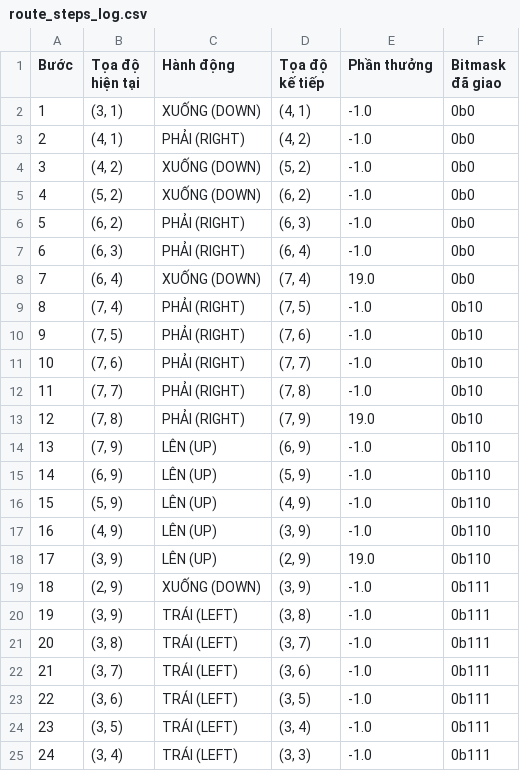
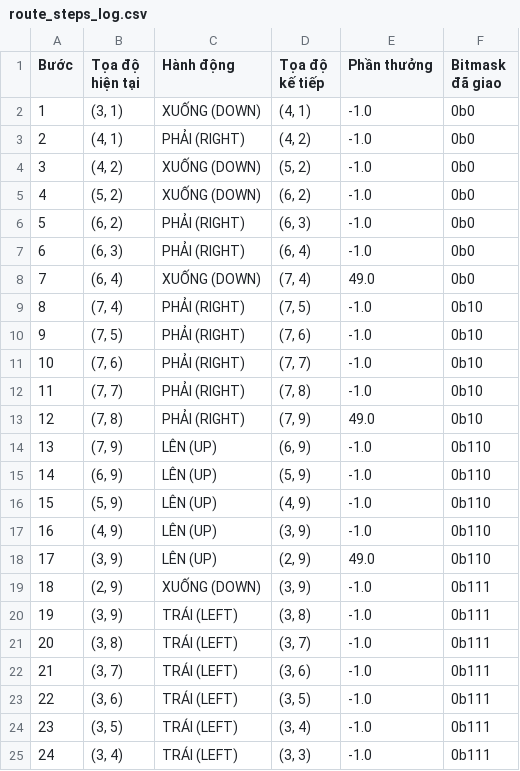
Before and after one commit to vdng05/N08_HocTangCuong, a CSV file: outputs/data/route_steps_log.csv, drawn as a sheet; only a part is shown.

```diff
--- a/outputs/data/route_steps_log.csv
+++ b/outputs/data/route_steps_log.csv
@@ -7,3 +7,3 @@
 6,"(6, 3)",PHẢI (RIGHT),"(6, 4)",-1.0,0b0
-7,"(6, 4)",XUỐNG (DOWN),"(7, 4)",19.0,0b0
+7,"(6, 4)",XUỐNG (DOWN),"(7, 4)",49.0,0b0
 8,"(7, 4)",PHẢI (RIGHT),"(7, 5)",-1.0,0b10
@@ -12,3 +12,3 @@
 11,"(7, 7)",PHẢI (RIGHT),"(7, 8)",-1.0,0b10
-12,"(7, 8)",PHẢI (RIGHT),"(7, 9)",19.0,0b10
+12,"(7, 8)",PHẢI (RIGHT),"(7, 9)",49.0,0b10
 13,"(7, 9)",LÊN (UP),"(6, 9)",-1.0,0b110
@@ -17,3 +17,3 @@
 16,"(4, 9)",LÊN (UP),"(3, 9)",-1.0,0b110
-17,"(3, 9)",LÊN (UP),"(2, 9)",19.0,0b110
+17,"(3, 9)",LÊN (UP),"(2, 9)",49.0,0b110
 18,"(2, 9)",XUỐNG (DOWN),"(3, 9)",-1.0,0b111
```
Also changed, not shown: outputs/data/algorithm_benchmark_summary.csv, outputs/data/policy_iteration_convergence_metrics.csv, 11 other files.
